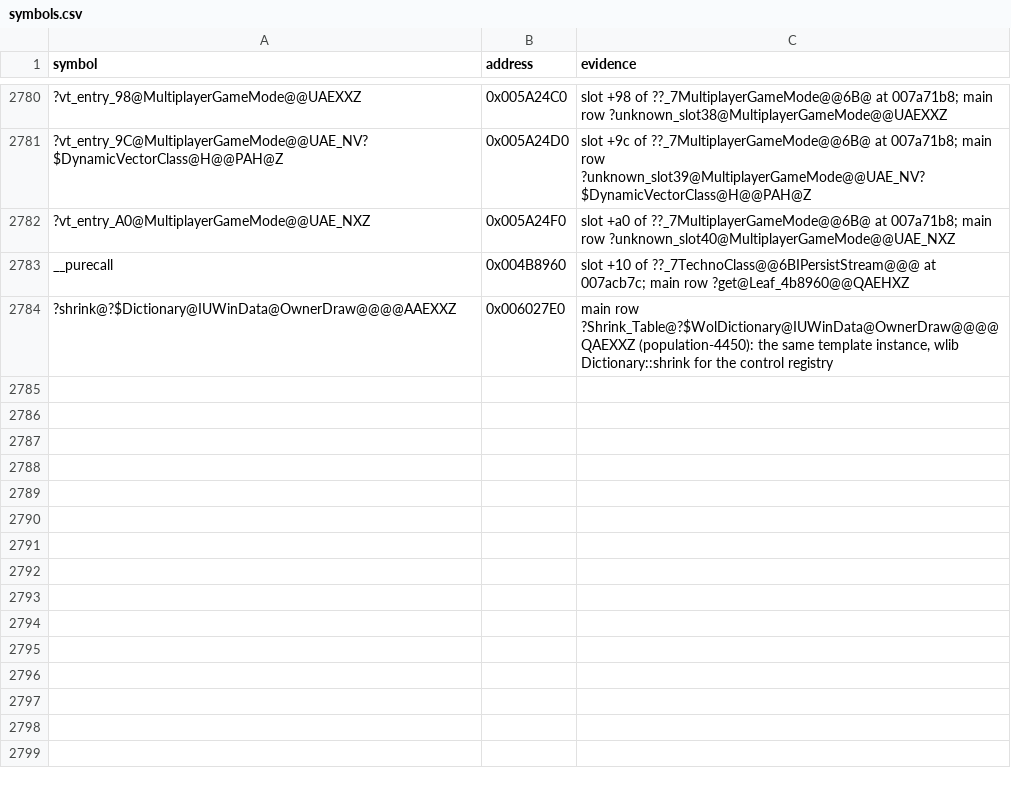
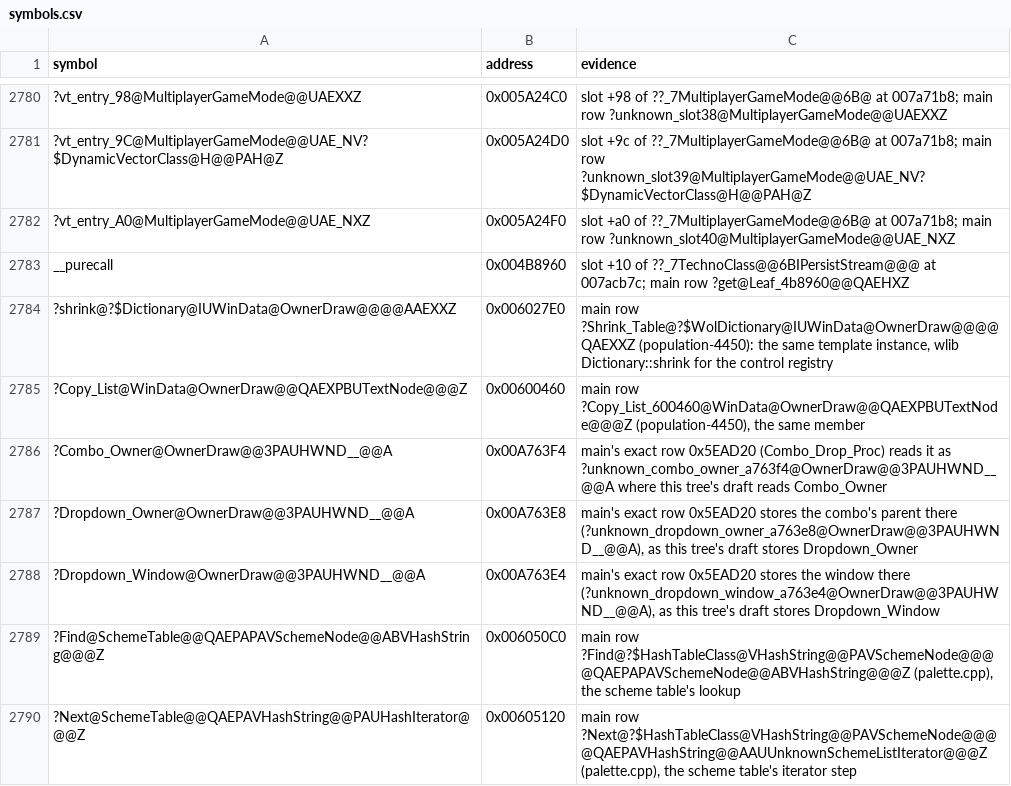
Before and after one commit to meastes/redalert2-decomp, a CSV file: rebuild/manifest/symbols.csv, drawn as a sheet; only a part is shown, gaps mark what is left out; the diff names each change by its address in the sheet, - before the commit and + after, or states it on an @@ line.

```diff
--- a/rebuild/manifest/symbols.csv
+++ b/rebuild/manifest/symbols.csv
+row 2785: ?Copy_List@WinData@OwnerDraw@@QAEXPBUTextNode@@@Z | 0x00600460 | main row ?Copy_List_600460@WinData@OwnerDraw@@QAEXPBUTextNode@@@Z (population-4450), the same member
+row 2786: ?Combo_Owner@OwnerDraw@@3PAUHWND__@@A | 0x00A763F4 | main's exact row 0x5EAD20 (Combo_Drop_Proc) reads it as ?unknown_combo_owner_a763f4@OwnerDraw@@3PAUHWND__@@A where this tree's draft reads Combo_Owner
+row 2787: ?Dropdown_Owner@OwnerDraw@@3PAUHWND__@@A | 0x00A763E8 | main's exact row 0x5EAD20 stores the combo's parent there (?unknown_dropdown_owner_a763e8@OwnerDraw@@3PAUHWND__@@A), as this tree's draft stores Dropdown_Owner
+row 2788: ?Dropdown_Window@OwnerDraw@@3PAUHWND__@@A | 0x00A763E4 | main's exact row 0x5EAD20 stores the window there (?unknown_dropdown_window_a763e4@OwnerDraw@@3PAUHWND__@@A), as this tree's draft stores Dropdown_Window
+row 2789: ?Find@SchemeTable@@QAEPAPAVSchemeNode@@ABVHashString@@@Z | 0x006050C0 | main row ?Find@?$HashTableClass@VHashString@@PAVSchemeNode@@@@QAEPAPAVSchemeNode@@ABVHashString@@@Z (palette.cpp), the scheme table's lookup
+row 2790: ?Next@SchemeTable@@QAEPAVHashString@@PAUHashIterator@@@Z | 0x00605120 | main row ?Next@?$HashTableClass@VHashString@@PAVSchemeNode@@@@QAEPAVHashString@@AAUUnknownSchemeListIterator@@@Z (palette.cpp), the scheme table's iterator step
```
Also changed, not shown: rebuild/manifest/progress.csv, rebuild/manifest/timelog.csv, 33 other files.
